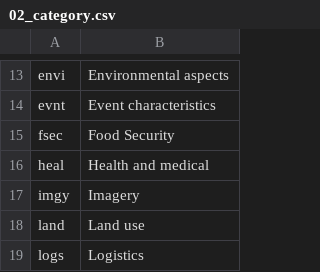
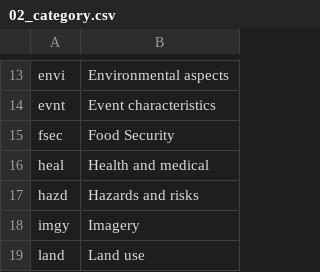
Before and after one commit to mapaction/data-name-lookup-tables, a CSV file: 200_data_name_lookup/02_category.csv, drawn as a sheet; only a part is shown, gaps mark what is left out; the shorter side is filled out with more unchanged rows.

Commit message:
Update 02_category.csv
Hazards and risks added.

```diff
--- a/200_data_name_lookup/02_category.csv
+++ b/200_data_name_lookup/02_category.csv
@@ -16,2 +16,3 @@ fsec,Food Security
 heal,Health and medical
+hazd,Hazards and risks
 imgy,Imagery
```
